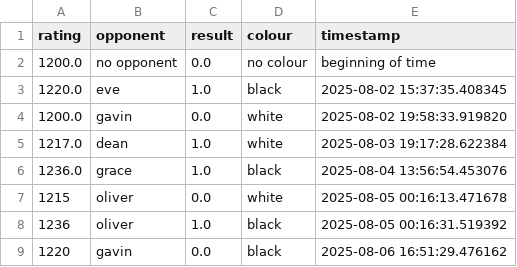
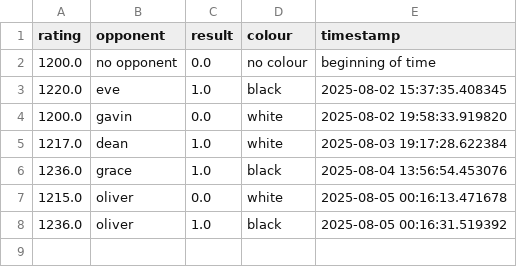
Before and after one commit to bouracha/whoishavingthemostfun, a CSV file: database/chess/frankie.csv, drawn as a sheet.

Commit message:
Remove test game entry to restore original ratings
- Gavin: 1324 → 1308 (restored)
- Frankie: 1220 → 1236 (restored)
- Database back to clean state before restructuring tests

```diff
--- a/database/chess/frankie.csv
+++ b/database/chess/frankie.csv
@@ -6,4 +6,3 @@ rating,opponent,result,colour,timestamp
 1236.0,grace,1.0,black,2025-08-04 13:56:54.453076
-1215,oliver,0.0,white,2025-08-05 00:16:13.471678
-1236,oliver,1.0,black,2025-08-05 00:16:31.519392
-1220,gavin,0.0,black,2025-08-06 16:51:29.476162
+1215.0,oliver,0.0,white,2025-08-05 00:16:13.471678
+1236.0,oliver,1.0,black,2025-08-05 00:16:31.519392
```
Also changed, not shown: database/chess/gavin.csv.
